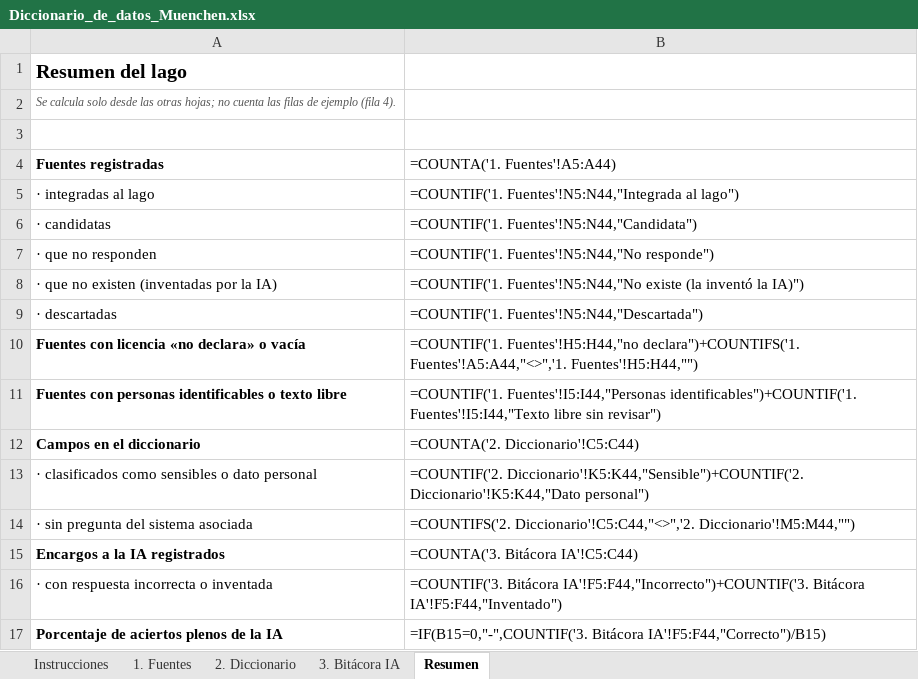
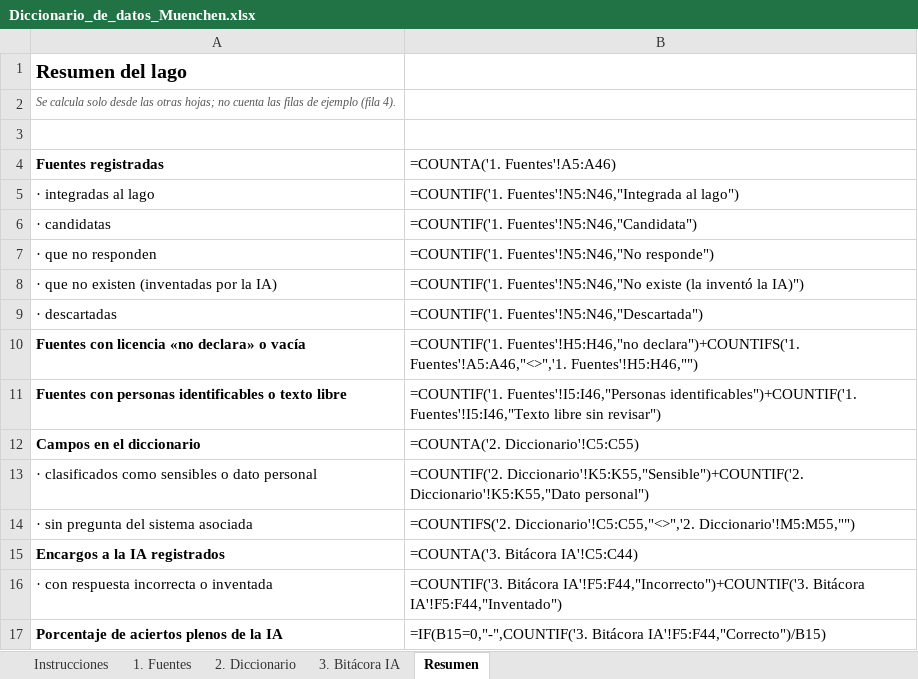
Before and after one commit to davidfra2/Proyecto_Gobernanza, an Excel workbook: catalogo/Diccionario_de_datos_Muenchen.xlsx, sheet Resumen, drawn as a sheet; values as stored, in another font and other column widths than the file's, no borders; formulas without a stored value are shown as written; the diff names each change by its address in the sheet, - before the commit and + after, or states it on an @@ line.

```diff
--- a/catalogo/Diccionario_de_datos_Muenchen.xlsx (sheet Resumen)
+++ b/catalogo/Diccionario_de_datos_Muenchen.xlsx (sheet Resumen)
-B4: =COUNTA('1. Fuentes'!A5:A44)
+B4: =COUNTA('1. Fuentes'!A5:A46)
-B5 (=COUNTA('1. Fuentes'!A5:A46)): =COUNTIF('1. Fuentes'!N5:N44,"Integrada al lago")
+B5 (=COUNTA('1. Fuentes'!A5:A46)): =COUNTIF('1. Fuentes'!N5:N46,"Integrada al lago")
-B6 (=COUNTA('1. Fuentes'!A5:A46)): =COUNTIF('1. Fuentes'!N5:N44,"Candidata")
+B6 (=COUNTA('1. Fuentes'!A5:A46)): =COUNTIF('1. Fuentes'!N5:N46,"Candidata")
-B7 (=COUNTA('1. Fuentes'!A5:A46)): =COUNTIF('1. Fuentes'!N5:N44,"No responde")
+B7 (=COUNTA('1. Fuentes'!A5:A46)): =COUNTIF('1. Fuentes'!N5:N46,"No responde")
-B8 (=COUNTA('1. Fuentes'!A5:A46)): =COUNTIF('1. Fuentes'!N5:N44,"No existe (la…
+B8 (=COUNTA('1. Fuentes'!A5:A46)): =COUNTIF('1. Fuentes'!N5:N46,"No existe (la…
-B9 (=COUNTA('1. Fuentes'!A5:A46)): =COUNTIF('1. Fuentes'!N5:N44,"Descartada")
+B9 (=COUNTA('1. Fuentes'!A5:A46)): =COUNTIF('1. Fuentes'!N5:N46,"Descartada")
-B10 (=COUNTA('1. Fuentes'!A5:A46)): =COUNTIF('1. Fuentes'!H5:H44,"no declara")+COUNTIFS('1. Fuentes'!A5:A44,"<>",'1. Fuentes'!H5:H44,"")
+B10 (=COUNTA('1. Fuentes'!A5:A46)): =COUNTIF('1. Fuentes'!H5:H46,"no declara")+COUNTIFS('1. Fuentes'!A5:A46,"<>",'1. Fuentes'!H5:H46,"")
-B11 (=COUNTA('1. Fuentes'!A5:A46)): =COUNTIF('1. Fuentes'!I5:I44,"Personas identificables")+COUNTIF('1. Fuentes'!I5:I44,"Texto libre sin…
+B11 (=COUNTA('1. Fuentes'!A5:A46)): =COUNTIF('1. Fuentes'!I5:I46,"Personas identificables")+COUNTIF('1. Fuentes'!I5:I46,"Texto libre sin…
-B12 (=COUNTA('1. Fuentes'!A5:A46)): =COUNTA('2. Diccionario'!C5:C44)
+B12 (=COUNTA('1. Fuentes'!A5:A46)): =COUNTA('2. Diccionario'!C5:C55)
-B13 (=COUNTA('1. Fuentes'!A5:A46)): =COUNTIF('2. Diccionario'!K5:K44,"Sensible")+COUNTIF('2. Diccionario'!K5:K44,"Dato personal")
+B13 (=COUNTA('1. Fuentes'!A5:A46)): =COUNTIF('2. Diccionario'!K5:K55,"Sensible")+COUNTIF('2. Diccionario'!K5:K55,"Dato personal")
-B14 (=COUNTA('1. Fuentes'!A5:A46)): =COUNTIFS('2. Diccionario'!C5:C44,"<>",'2. Diccionario'!M5:M44,"")
+B14 (=COUNTA('1. Fuentes'!A5:A46)): =COUNTIFS('2. Diccionario'!C5:C55,"<>",'2. Diccionario'!M5:M55,"")
```
Also changed, not shown: sheet 1. Fuentes, sheet 2. Diccionario, 46 other files.
